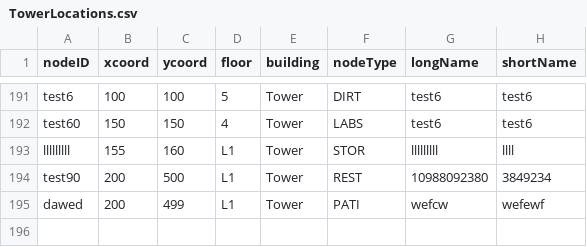
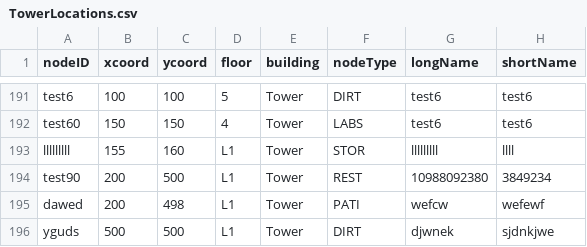
Before and after one commit to CS3733-D22-Team-U/CS3733-D22-Team-U-Final-Iteration, a CSV file: csvTables/TowerLocations.csv, drawn as a sheet; only a part is shown, gaps mark what is left out.

```diff
--- a/csvTables/TowerLocations.csv
+++ b/csvTables/TowerLocations.csv
@@ -194,2 +194,3 @@ lllllllll,155,160,L1,Tower,STOR,lllllllll,llll
 test90,200,500,L1,Tower,REST,10988092380,3849234
-dawed,200,499,L1,Tower,PATI,wefcw,wefewf
+dawed,200,498,L1,Tower,PATI,wefcw,wefewf
+yguds,500,500,L1,Tower,DIRT,djwnek,sjdnkjwe
```
Also changed, not shown: 1 other file.
